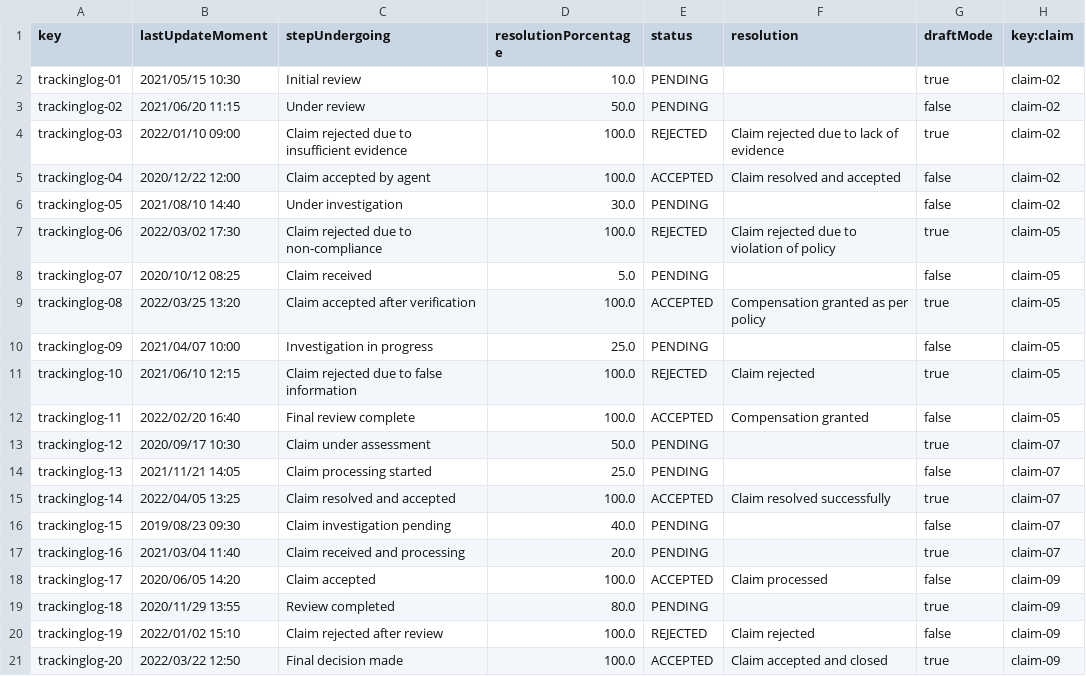
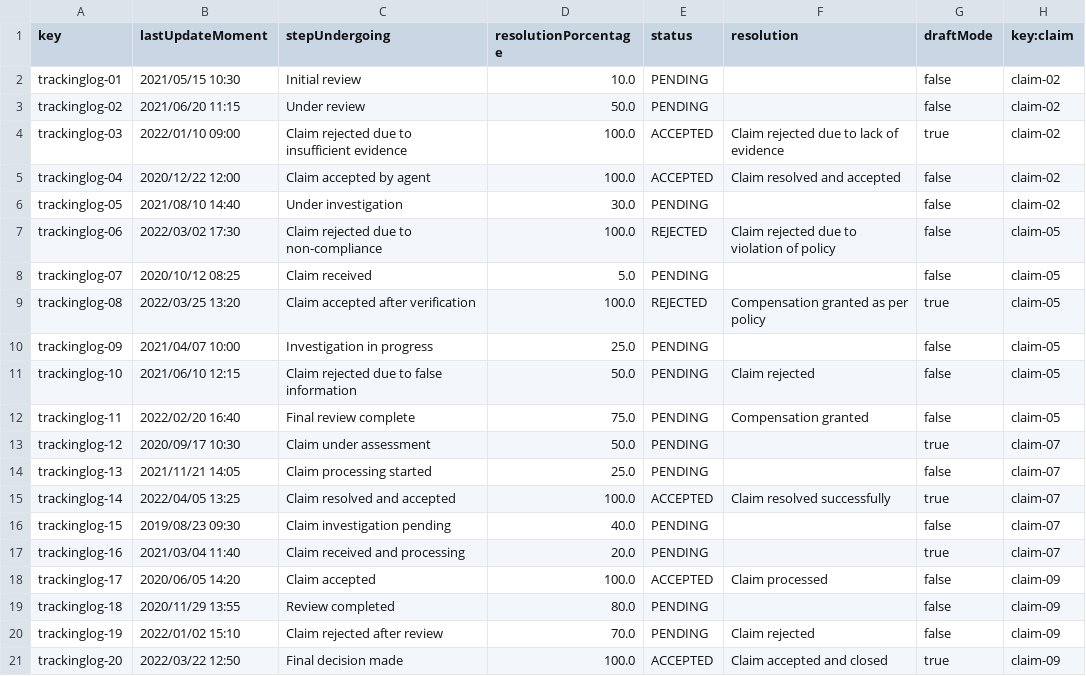
Before and after one commit to DPII-24-25/Acme-ANS-D, a CSV file: src/main/resources/WEB-INF/data/sample/tracking-log.csv, drawn as a sheet.

Commit message:
feat: Modify trackingLog and validation

```diff
--- a/src/main/resources/WEB-INF/data/sample/tracking-log.csv
+++ b/src/main/resources/WEB-INF/data/sample/tracking-log.csv
@@ -1,13 +1,13 @@
 key,lastUpdateMoment,stepUndergoing,resolutionPorcentage,status,resolution,draftMode,key:claim
-trackinglog-01,2021/05/15 10:30,Initial review,10.0,PENDING,,true,claim-02
+trackinglog-01,2021/05/15 10:30,Initial review,10.0,PENDING,,false,claim-02
 trackinglog-02,2021/06/20 11:15,Under review,50.0,PENDING,,false,claim-02
-trackinglog-03,2022/01/10 09:00,Claim rejected due to insufficient evidence,100.0,REJECTED,Claim rejected due to lack of evidence,true,claim-02
+trackinglog-03,2022/01/10 09:00,Claim rejected due to insufficient evidence,100.0,ACCEPTED,Claim rejected due to lack of evidence,true,claim-02
 trackinglog-04,2020/12/22 12:00,Claim accepted by agent,100.0,ACCEPTED,Claim resolved and accepted,false,claim-02
 trackinglog-05,2021/08/10 14:40,Under investigation,30.0,PENDING,,false,claim-02
-trackinglog-06,2022/03/02 17:30,Claim rejected due to non-compliance,100.0,REJECTED,Claim rejected due to violation of policy,true,claim-05
+trackinglog-06,2022/03/02 17:30,Claim rejected due to non-compliance,100.0,REJECTED,Claim rejected due to violation of policy,false,claim-05
 trackinglog-07,2020/10/12 08:25,Claim received,5.0,PENDING,,false,claim-05
-trackinglog-08,2022/03/25 13:20,Claim accepted after verification,100.0,ACCEPTED,Compensation granted as per policy,true,claim-05
+trackinglog-08,2022/03/25 13:20,Claim accepted after verification,100.0,REJECTED,Compensation granted as per policy,true,claim-05
 trackinglog-09,2021/04/07 10:00,Investigation in progress,25.0,PENDING,,false,claim-05
-trackinglog-10,2021/06/10 12:15,Claim rejected due to false information,100.0,REJECTED,Claim rejected,true,claim-05
-trackinglog-11,2022/02/20 16:40,Final review complete,100.0,ACCEPTED,Compensation granted,false,claim-05
+trackinglog-10,2021/06/10 12:15,Claim rejected due to false information,50.0,PENDING,Claim rejected,false,claim-05
+trackinglog-11,2022/02/20 16:40,Final review complete,75.0,PENDING,Compensation granted,false,claim-05
 trackinglog-12,2020/09/17 10:30,Claim under assessment,50.0,PENDING,,true,claim-07
@@ -18,4 +18,4 @@ trackinglog-16,2021/03/04 11:40,Claim received and processing,20.0,PENDING,,true
 trackinglog-17,2020/06/05 14:20,Claim accepted,100.0,ACCEPTED,Claim processed,false,claim-09
-trackinglog-18,2020/11/29 13:55,Review completed,80.0,PENDING,,true,claim-09
-trackinglog-19,2022/01/02 15:10,Claim rejected after review,100.0,REJECTED,Claim rejected,false,claim-09
+trackinglog-18,2020/11/29 13:55,Review completed,80.0,PENDING,,false,claim-09
+trackinglog-19,2022/01/02 15:10,Claim rejected after review,70.0,PENDING,Claim rejected,false,claim-09
 trackinglog-20,2022/03/22 12:50,Final decision made,100.0,ACCEPTED,Claim accepted and closed,true,claim-09
```
Also changed, not shown: 4 other files.
